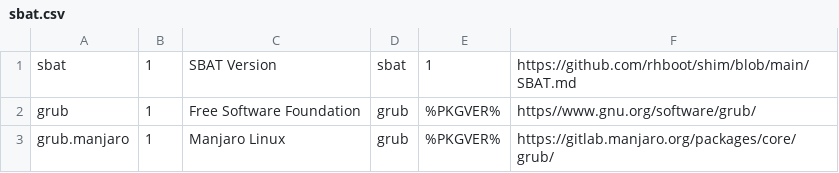
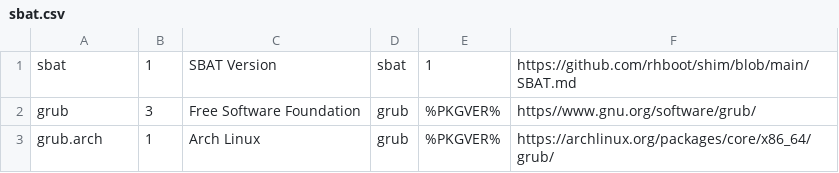
Before and after one commit to archcraft-os/core-packages, a CSV file: grub/sbat.csv, drawn as a sheet.

Commit message:
Updated GRUB pkg and hooks

```diff
--- a/grub/sbat.csv
+++ b/grub/sbat.csv
@@ -1,3 +1,3 @@
 sbat,1,SBAT Version,sbat,1,https://github.com/rhboot/shim/blob/main/SBAT.md
-grub,1,Free Software Foundation,grub,%PKGVER%,https//www.gnu.org/software/grub/
-grub.manjaro,1,Manjaro Linux,grub,%PKGVER%,https://gitlab.manjaro.org/packages/core/grub/
+grub,3,Free Software Foundation,grub,%PKGVER%,https//www.gnu.org/software/grub/
+grub.arch,1,Arch Linux,grub,%PKGVER%,https://archlinux.org/packages/core/x86_64/grub/
```
Also changed, not shown: 34 other files.
